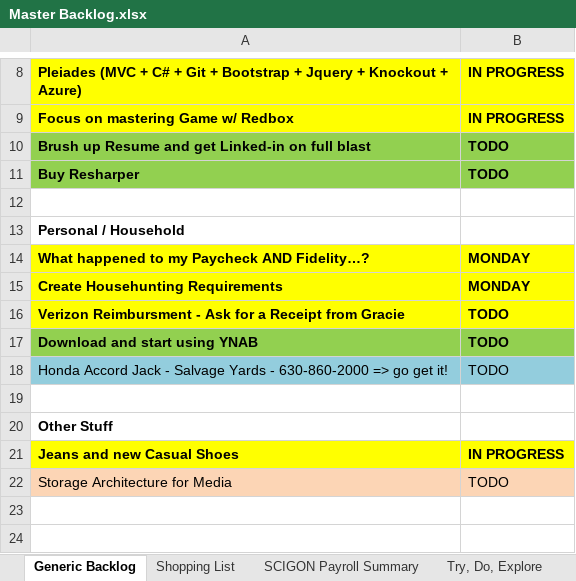
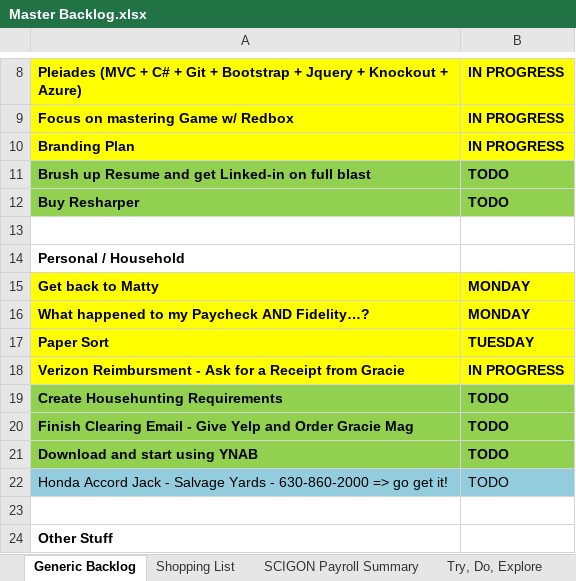
Before and after one commit to stackthatcode/Pleiades, an Excel workbook: Dev Notes/Personal/Master Backlog.xlsx, sheet Generic Backlog, drawn as a sheet; only a part is shown, gaps mark what is left out; the shorter side is filled out with more unchanged rows; values as stored, in another font and other column widths than the file's, no borders; addresses are those after the commit; the diff names each change by its address in the sheet, - before the commit and + after, or states it on an @@ line.

```diff
--- a/Dev Notes/Personal/Master Backlog.xlsx (sheet Generic Backlog)
+++ b/Dev Notes/Personal/Master Backlog.xlsx (sheet Generic Backlog)
+row 10: Branding Plan | IN PROGRESS
+row 15: Get back to Matty | MONDAY
+row 17: Paper Sort | TUESDAY
+row 18: Verizon Reimbursment - Ask for a Receipt from Gracie | IN PROGRESS
-A19:B20 fill: #FFFF00
+A19:B20 fill: #92D050
-B19: MONDAY
+B19: TODO
-A20: Verizon Reimbursment - Ask for a Receipt from Gracie
+A20: Finish Clearing Email - Give Yelp and Order Gracie Mag
```
Also changed, not shown: 8 other files.
